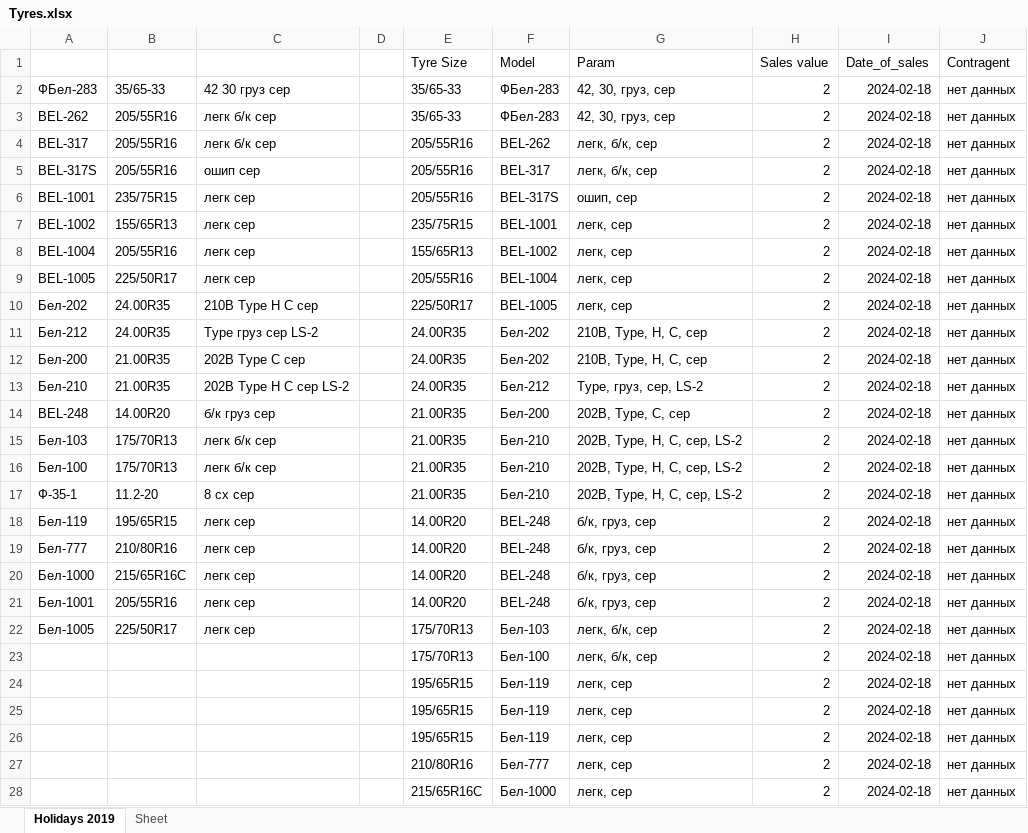
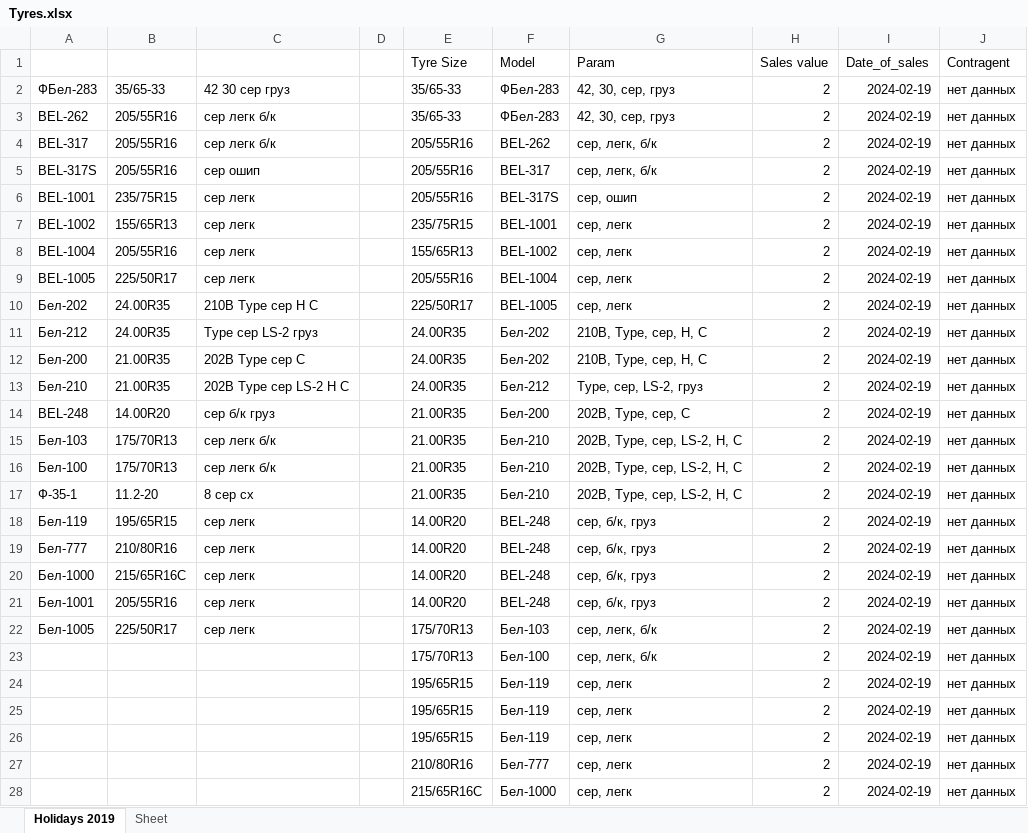
Before and after one commit to club11/TyreSellManagment, an Excel workbook: src/Tyres.xlsx, sheet Holidays 2019, drawn as a sheet; only a part is shown; values as stored, in another font and other column widths than the file's, no borders; the diff covers the shown part only; the diff names each change by its address in the sheet, - before the commit and + after, or states it on an @@ line.

```diff
--- a/src/Tyres.xlsx (sheet Holidays 2019)
+++ b/src/Tyres.xlsx (sheet Holidays 2019)
-C2: 42 30 груз сер
+C2: 42 30 сер груз
-G2:G3 (Param): 42, 30, груз, сер
+G2:G3 (Param): 42, 30, сер, груз
-I2:I28 (Date_of_sales): 2024-02-18
+I2:I28 (Date_of_sales): 2024-02-19
-C3:C4: легк б/к сер
+C3:C4: сер легк б/к
-G4:G5 (Param): легк, б/к, сер
+G4:G5 (Param): сер, легк, б/к
-C5: ошип сер
+C5: сер ошип
-C6:C9: легк сер
+C6:C9: сер легк
-G6 (Param): ошип, сер
+G6 (Param): сер, ошип
-G7:G10 (Param): легк, сер
+G7:G10 (Param): сер, легк
-C10: 210B Type H C сер
+C10: 210B Type сер H C
-C11: Type груз сер LS-2
+C11: Type сер LS-2 груз
-G11:G12 (Param): 210B, Type, H, C, сер
+G11:G12 (Param): 210B, Type, сер, H, C
-C12: 202B Type C сер
+C12: 202B Type сер C
-C13: 202B Type H C сер LS-2
+C13: 202B Type сер LS-2 H C
-G13 (Param): Type, груз, сер, LS-2
+G13 (Param): Type, сер, LS-2, груз
-C14: б/к груз сер
+C14: сер б/к груз
-G14 (Param): 202B, Type, C, сер
+G14 (Param): 202B, Type, сер, C
-C15:C16: легк б/к сер
+C15:C16: сер легк б/к
-G15:G17 (Param): 202B, Type, H, C, сер, LS-2
+G15:G17 (Param): 202B, Type, сер, LS-2, H, C
-C17: 8 сх сер
+C17: 8 сер сх
-C18:C22: легк сер
+C18:C22: сер легк
-G18:G21 (Param): б/к, груз, сер
+G18:G21 (Param): сер, б/к, груз
-G22:G23 (Param): легк, б/к, сер
+G22:G23 (Param): сер, легк, б/к
-G24:G28 (Param): легк, сер
+G24:G28 (Param): сер, легк
```
Also changed, not shown: 4 edited cells elsewhere in this sheet, src/PEMANENT_FILE.xlsx, 2 other files.
